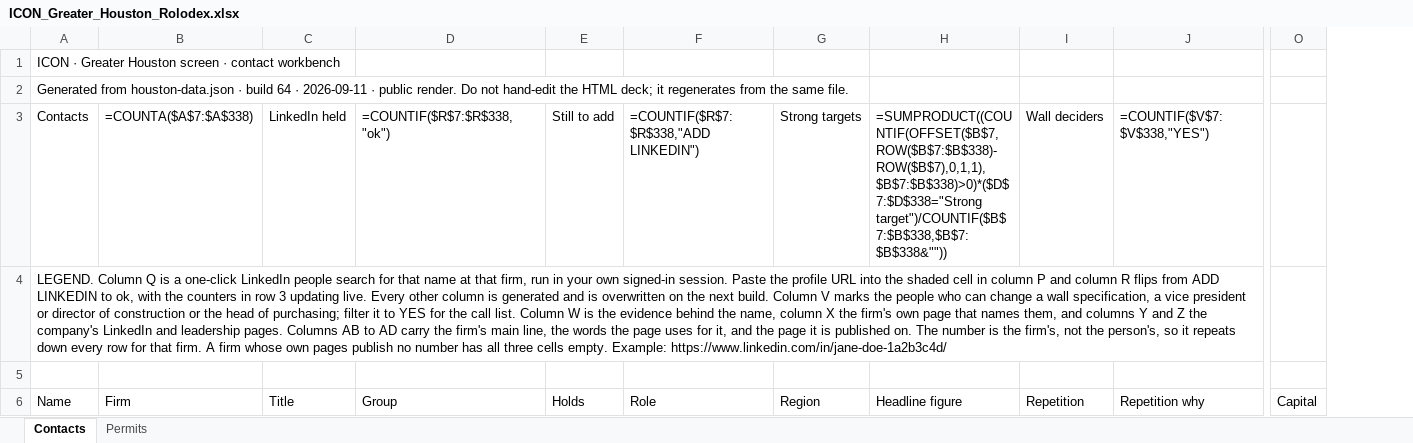
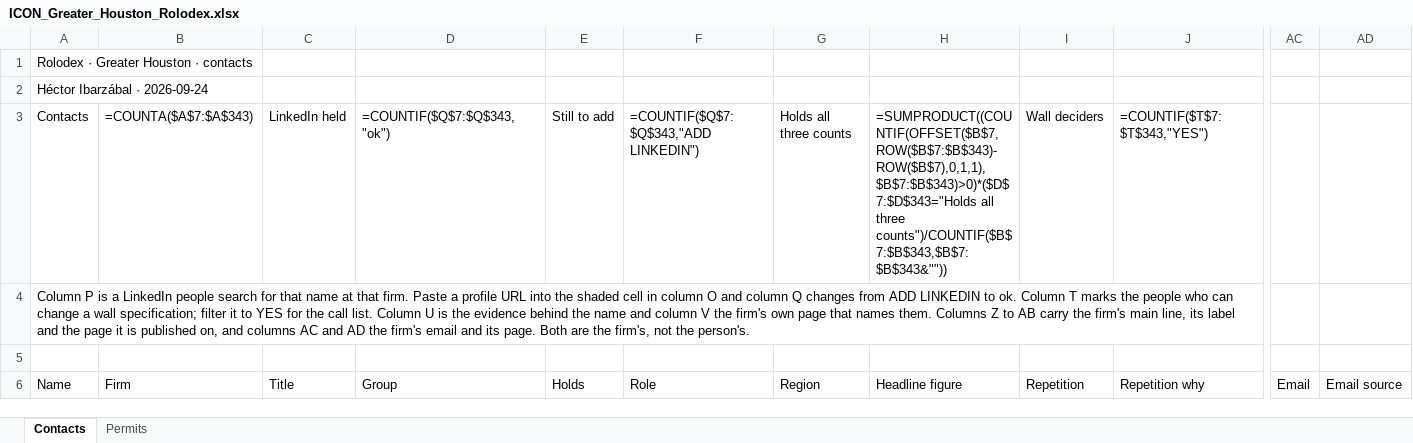
Before and after one commit to ibarzabalhec/houston-3d-rolodex, an Excel workbook: docs/ICON_Greater_Houston_Rolodex.xlsx, sheet Contacts, drawn as a sheet; only a part is shown, gaps mark what is left out; values as stored, in another font and other column widths than the file's, no cell formats; formulas without a stored value are shown as written; removed rows and columns are numbered as before the commit, all else as after; the diff covers the shown part only; the diff names each change by its address in the sheet, - before the commit and + after, or states it on an @@ line.

```diff
--- a/docs/ICON_Greater_Houston_Rolodex.xlsx (sheet Contacts)
+++ b/docs/ICON_Greater_Houston_Rolodex.xlsx (sheet Contacts)
-column O (Capital), empty
+column AC (Email), empty
+column AD (Email source), empty
-A1 (Name): ICON · Greater Houston screen · contact workbench
+A1 (Name): Rolodex · Greater Houston · contacts
-A2 (Name): Generated from houston-data.json · build 64 · 2026-09-11 · public render. Do not hand-edit the HTML deck; it regenerates from the same file.
+A2 (Name): Héctor Ibarzábal · 2026-09-24
-B3 (Firm): =COUNTA($A$7:$A$338)
+B3 (Firm): =COUNTA($A$7:$A$343)
-D3 (Group): =COUNTIF($R$7:$R$338,"ok")
+D3 (Group): =COUNTIF($Q$7:$Q$343,"ok")
-F3 (Role): =COUNTIF($R$7:$R$338,"ADD LINKEDIN")
+F3 (Role): =COUNTIF($Q$7:$Q$343,"ADD LINKEDIN")
-G3 (Region): Strong targets
+G3 (Region): Holds all three counts
-H3 (Headline figure): =SUMPRODUCT((COUNTIF(OFFSET($B$7,ROW($B$7:$B$338)-ROW($B$7),0,1,1),$B$7:$B$338)>0)*($D$7:$D$338="Strong target")/COUNTIF($B$7:$B$338,$B$7:$B$338&""))
+H3 (Headline figure): =SUMPRODUCT((COUNTIF(OFFSET($B$7,ROW($B$7:$B$343)-ROW($B$7),0,1,1),$B$7:$B$343)>0)*($D$7:$D$343="Holds all three counts")/COUNTIF($B$7:$B$343,$B$7:$B$343&""))
-J3 (Repetition why): =COUNTIF($V$7:$V$338,"YES")
+J3 (Repetition why): =COUNTIF($T$7:$T$343,"YES")
-A4 (Name): LEGEND. Column Q is a one-click LinkedIn people search for that name at that firm, run in your own signed-in session. Paste the profile URL into the shaded cell in column P and column R flips from ADD LINKEDIN to ok, with the counters in row 3 updating live. Every other column is generated and is overwritten on the next build. Column V marks the people who can change a wall specification, a vice president or director of construction or the head of purchasing; filter it to YES for the call list. Column W is the evidence behind the name, column X the firm's own page that names them, and columns Y and Z the company's LinkedIn and leadership pages. Columns AB to AD carry the firm's main line, the words the page uses for it, and the page it is published on. The number is the firm's, not the person's, so it repeats down every row for that firm. A firm whose own pages publish no number has all three cells empty. Example: https://www.linkedin.com/in/jane-doe-1a2b3c4d/
+A4 (Name): Column P is a LinkedIn people search for that name at that firm. Paste a profile URL into the shaded cell in column O and column Q changes from ADD LINKEDIN to ok. Column T marks the people who can change a wall specification; filter it to YES for the call list. Column U is the evidence behind the name and column V the firm's own page that names them. Columns Z to AB carry the firm's main line, its label and the page it is published on, and columns AC and AD the firm's email and its page. Both are the firm's, not the person's.
```
Also changed, not shown: 13 added rows, 8 removed rows and 729 edited cells elsewhere in this sheet, cell formats, 22 other files.
